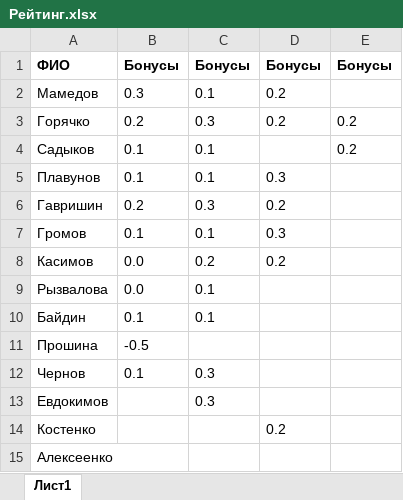
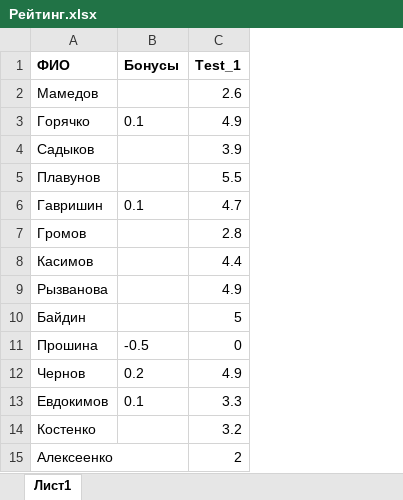
Before and after one commit to criptycpizza7/kis, an Excel workbook: HighProgramming/Рейтинг.xlsx, sheet Лист1, drawn as a sheet; values as stored, in another font and other column widths than the file's, no borders; removed rows and columns are numbered as before the commit, all else as after; the diff names each change by its address in the sheet, - before the commit and + after, or states it on an @@ line.

Commit message:
Рейтинг

```diff
--- a/HighProgramming/Рейтинг.xlsx (sheet Лист1)
+++ b/HighProgramming/Рейтинг.xlsx (sheet Лист1)
-column C (Бонусы), rows 2-8: 0.1 | 0.3 | 0.1 | 0.1 | 0.3 | 0.1 | 0.2; rows 10-13: 0.1 |  | 0.3 | 0.3
-column D (Бонусы), rows 2-8: 0.2 | 0.2 |  | 0.3 | 0.2 | 0.3 | 0.2; row 14: 0.2
-column E (Бонусы), rows 3-4: 0.2 | 0.2
+column C (Test_1), rows 2-8: 2.6 | 4.9 | 3.9 | 5.5 | 4.7 | 2.8 | 4.4; rows 10-15: 5 | 0 | 4.9 | 3.3 | 3.2 | 2
-B2 (Бонусы): 0.3
+B2 (Бонусы): (empty)
-B3 (Бонусы): 0.2
+B3 (Бонусы): 0.1
-B4:B5 (Бонусы): 0.1
+B4:B5 (Бонусы): (empty)
-B6 (Бонусы): 0.2
+B6 (Бонусы): 0.1
-B7 (Бонусы): 0.1
+B7 (Бонусы): (empty)
-B8 (Бонусы): 0.0
+B8 (Бонусы): (empty)
-row 9: Рызвалова | 0.0 | 0.1
+row 9: Рызванова |  | 4.9
-B10 (Бонусы): 0.1
+B10 (Бонусы): (empty)
-B12 (Бонусы): 0.1
+B12 (Бонусы): 0.2
-B13 (Бонусы): (empty)
+B13 (Бонусы): 0.1
```
